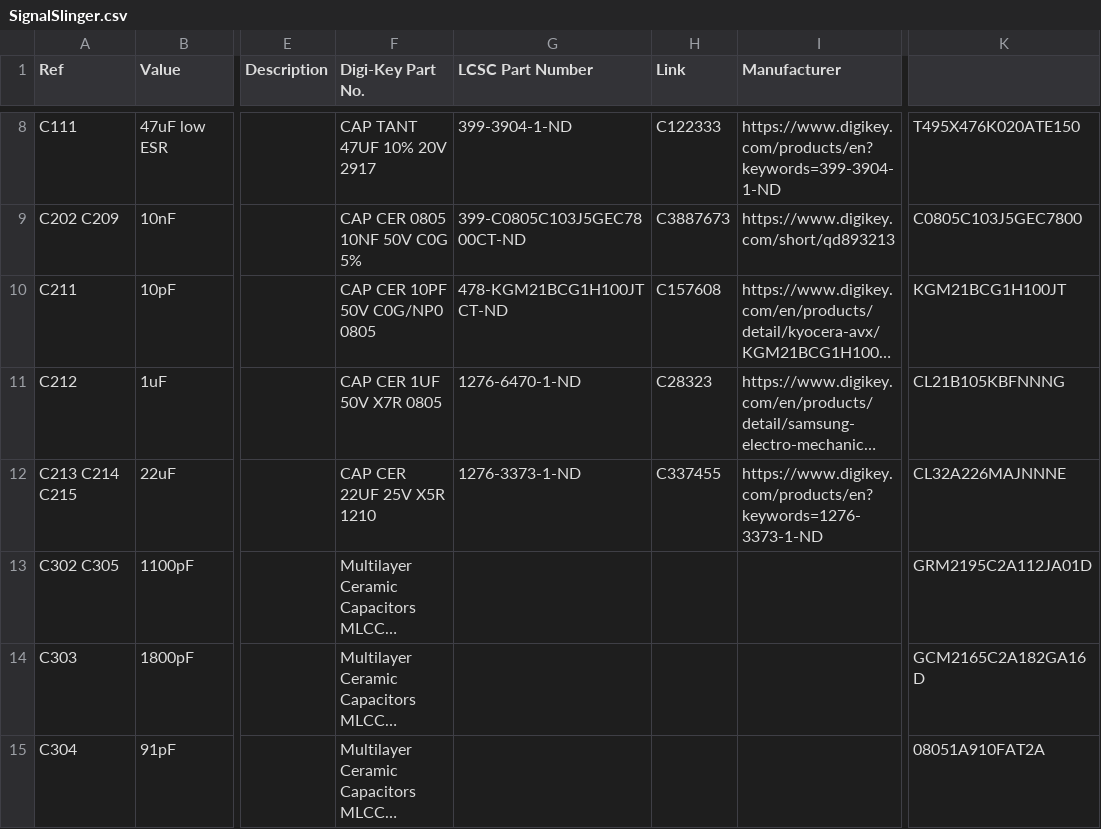
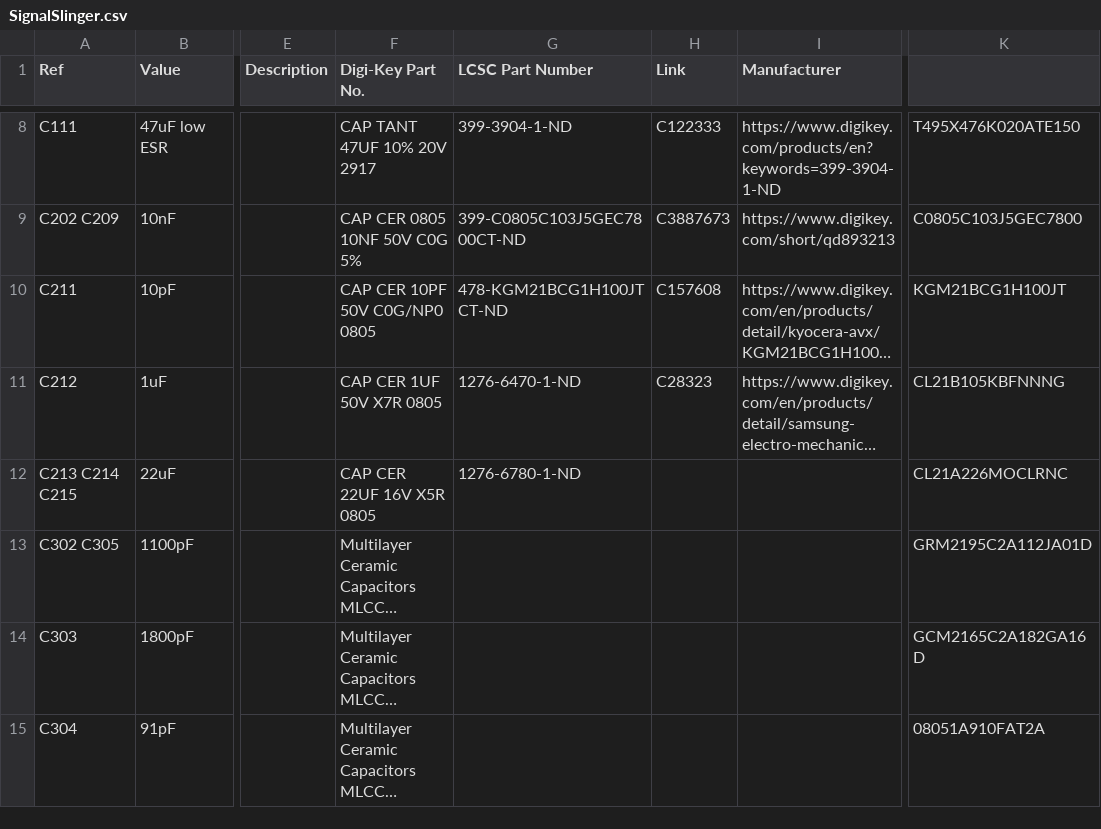
Before and after one commit to OpenARDF/SignalSlinger, a CSV file: KiCad/SignalSlinger/SignalSlinger.csv, drawn as a sheet; only a part is shown, gaps mark what is left out; long unchanged cells end in …; the diff names each change by its address in the sheet, - before the commit and + after, or states it on an @@ line.

```diff
--- a/KiCad/SignalSlinger/SignalSlinger.csv
+++ b/KiCad/SignalSlinger/SignalSlinger.csv
-F12 (Digi-Key Part No.): CAP CER 22UF 25V X5R 1210
+F12 (Digi-Key Part No.): CAP CER 22UF 16V X5R 0805
-G12 (LCSC Part Number): 1276-3373-1-ND
+G12 (LCSC Part Number): 1276-6780-1-ND
-H12 (Link): C337455
+H12 (Link): (empty)
-I12 (Manufacturer): https://www.digikey.com/products/en?keywords=1276-3373-1-ND
+I12 (Manufacturer): (empty)
-K12: CL32A226MAJNNNE
+K12: CL21A226MOCLRNC
```
Also changed, not shown: 6 other files.
